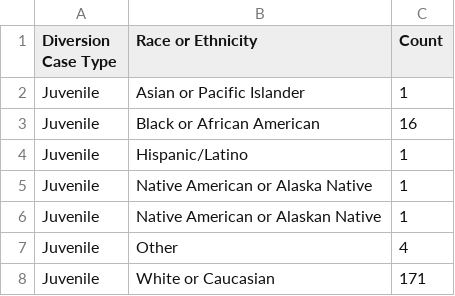
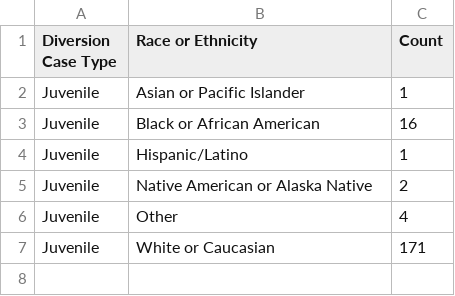
Before and after one commit to cdac-git/Colorado-data, a CSV file: JD01/Diversion/D01_cases_referred_to_diversion_by_race_ethnicity_last_year_Juvenile.csv, drawn as a sheet.

Commit message:
data updated on2024-08-13 09:29:09.638089

```diff
--- a/JD01/Diversion/D01_cases_referred_to_diversion_by_race_ethnicity_last_year_Juvenile.csv
+++ b/JD01/Diversion/D01_cases_referred_to_diversion_by_race_ethnicity_last_year_Juvenile.csv
@@ -4,4 +4,3 @@ Juvenile,Black or African American,16
 Juvenile,Hispanic/Latino,1
-Juvenile,Native American or Alaska Native,1
-Juvenile,Native American or Alaskan Native,1
+Juvenile,Native American or Alaska Native,2
 Juvenile,Other,4
```
Also changed, not shown: JD01/Diversion/D01_cases_referred_to_diversion_by_race_ethnicity_last_year_Adult.csv, JD01/Diversion/D01_number_of_cases_accepted_yearly_race_Adult.csv, 7 other files.
